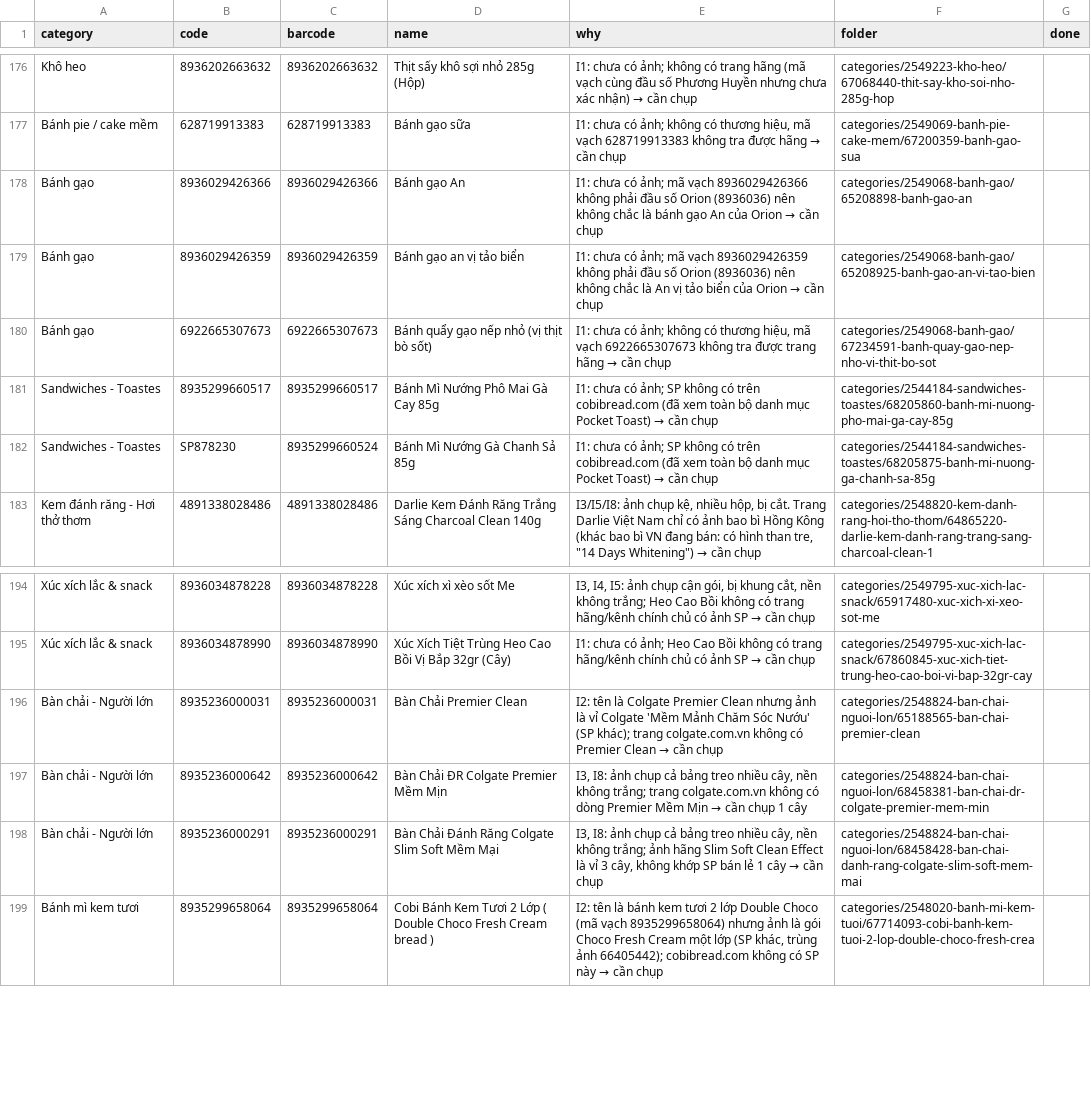
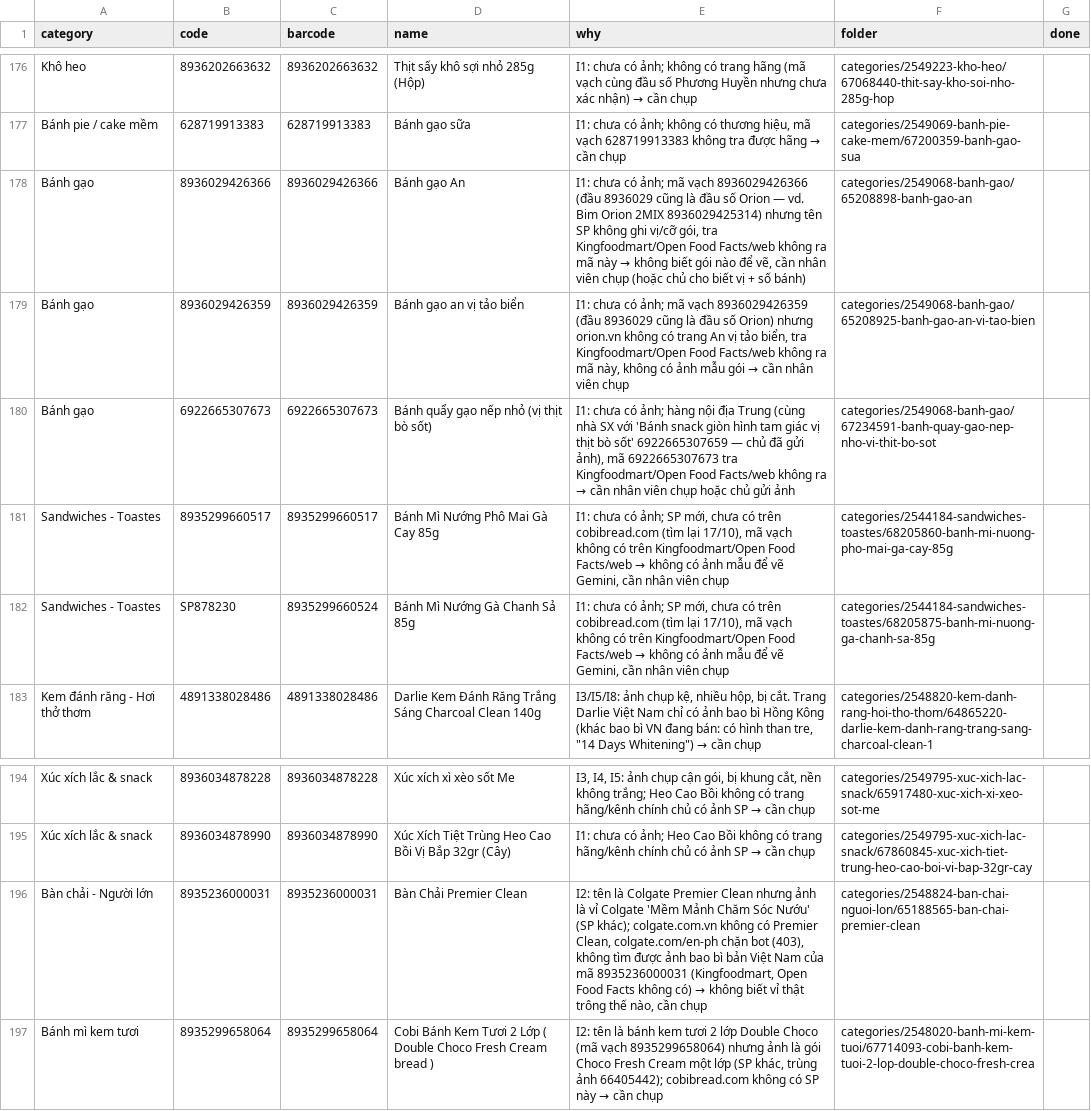
Before and after one commit to tram8it/tram8-resources, a CSV file: NEEDS_PHOTO.csv, drawn as a sheet; only a part is shown, gaps mark what is left out.

```diff
--- a/NEEDS_PHOTO.csv
+++ b/NEEDS_PHOTO.csv
@@ -177,7 +177,7 @@ Khô heo,8936202663632,8936202663632,Thịt sấy khô sợi nhỏ 285g (Hộp),
 Bánh pie / cake mềm,628719913383,628719913383,Bánh gạo sữa,"I1: chưa có ảnh; không có thương hiệu, mã vạch 628719913383 không tra được hãng → cần chụp",categories/2549069-banh-pie-cake-mem/67200359-banh-gao-sua,
-Bánh gạo,8936029426366,8936029426366,Bánh gạo An,I1: chưa có ảnh; mã vạch 8936029426366 không phải đầu số Orion (8936036) nên không chắc là bánh gạo An của Orion → cần chụp,categories/2549068-banh-gao/65208898-banh-gao-an,
-Bánh gạo,8936029426359,8936029426359,Bánh gạo an vị tảo biển,I1: chưa có ảnh; mã vạch 8936029426359 không phải đầu số Orion (8936036) nên không chắc là An vị tảo biển của Orion → cần chụp,categories/2549068-banh-gao/65208925-banh-gao-an-vi-tao-bien,
-Bánh gạo,6922665307673,6922665307673,Bánh quẩy gạo nếp nhỏ (vị thịt bò sốt),"I1: chưa có ảnh; không có thương hiệu, mã vạch 6922665307673 không tra được trang hãng → cần chụp",categories/2549068-banh-gao/67234591-banh-quay-gao-nep-nho-vi-thit-bo-sot,
-Sandwiches - Toastes,8935299660517,8935299660517,Bánh Mì Nướng Phô Mai Gà Cay 85g,I1: chưa có ảnh; SP không có trên cobibread.com (đã xem toàn bộ danh mục Pocket Toast) → cần chụp,categories/2544184-sandwiches-toastes/68205860-banh-mi-nuong-pho-mai-ga-cay-85g,
-Sandwiches - Toastes,SP878230,8935299660524,Bánh Mì Nướng Gà Chanh Sả 85g,I1: chưa có ảnh; SP không có trên cobibread.com (đã xem toàn bộ danh mục Pocket Toast) → cần chụp,categories/2544184-sandwiches-toastes/68205875-banh-mi-nuong-ga-chanh-sa-85g,
+Bánh gạo,8936029426366,8936029426366,Bánh gạo An,"I1: chưa có ảnh; mã vạch 8936029426366 (đầu 8936029 cũng là đầu số Orion — vd. Bim Orion 2MIX 8936029425314) nhưng tên SP không ghi vị/cỡ gói, tra Kingfoodmart/Open Food Facts/web không ra mã này → không biết gói nào để vẽ, cần nhân viên chụp (hoặc chủ cho biết vị + số bánh)",categories/2549068-banh-gao/65208898-banh-gao-an,
+Bánh gạo,8936029426359,8936029426359,Bánh gạo an vị tảo biển,"I1: chưa có ảnh; mã vạch 8936029426359 (đầu 8936029 cũng là đầu số Orion) nhưng orion.vn không có trang An vị tảo biển, tra Kingfoodmart/Open Food Facts/web không ra mã này, không có ảnh mẫu gói → cần nhân viên chụp",categories/2549068-banh-gao/65208925-banh-gao-an-vi-tao-bien,
+Bánh gạo,6922665307673,6922665307673,Bánh quẩy gạo nếp nhỏ (vị thịt bò sốt),"I1: chưa có ảnh; hàng nội địa Trung (cùng nhà SX với 'Bánh snack giòn hình tam giác vị thịt bò sốt' 6922665307659 — chủ đã gửi ảnh), mã 6922665307673 tra Kingfoodmart/Open Food Facts/web không ra → cần nhân viên chụp hoặc chủ gửi ảnh",categories/2549068-banh-gao/67234591-banh-quay-gao-nep-nho-vi-thit-bo-sot,
+Sandwiches - Toastes,8935299660517,8935299660517,Bánh Mì Nướng Phô Mai Gà Cay 85g,"I1: chưa có ảnh; SP mới, chưa có trên cobibread.com (tìm lại 17/10), mã vạch không có trên Kingfoodmart/Open Food Facts/web → không có ảnh mẫu để vẽ Gemini, cần nhân viên chụp",categories/2544184-sandwiches-toastes/68205860-banh-mi-nuong-pho-mai-ga-cay-85g,
+Sandwiches - Toastes,SP878230,8935299660524,Bánh Mì Nướng Gà Chanh Sả 85g,"I1: chưa có ảnh; SP mới, chưa có trên cobibread.com (tìm lại 17/10), mã vạch không có trên Kingfoodmart/Open Food Facts/web → không có ảnh mẫu để vẽ Gemini, cần nhân viên chụp",categories/2544184-sandwiches-toastes/68205875-banh-mi-nuong-ga-chanh-sa-85g,
 Kem đánh răng - Hơi thở thơm,4891338028486,4891338028486,Darlie Kem Đánh Răng Trắng Sáng Charcoal Clean 140g,"I3/I5/I8: ảnh chụp kệ, nhiều hộp, bị cắt. Trang Darlie Việt Nam chỉ có ảnh bao bì Hồng Kông (khác bao bì VN đang bán: có hình than tre, ""14 Days Whitening"") → cần chụp",categories/2548820-kem-danh-rang-hoi-tho-thom/64865220-darlie-kem-danh-rang-trang-sang-charcoal-clean-1,
@@ -195,5 +195,3 @@ Xúc xích lắc & snack,8936034878228,8936034878228,Xúc xích xì xèo sốt M
 Xúc xích lắc & snack,8936034878990,8936034878990,Xúc Xích Tiệt Trùng Heo Cao Bồi Vị Bắp 32gr (Cây),I1: chưa có ảnh; Heo Cao Bồi không có trang hãng/kênh chính chủ có ảnh SP → cần chụp,categories/2549795-xuc-xich-lac-snack/67860845-xuc-xich-tiet-trung-heo-cao-boi-vi-bap-32gr-cay,
-Bàn chải - Người lớn,8935236000031,8935236000031,Bàn Chải Premier Clean,I2: tên là Colgate Premier Clean nhưng ảnh là vỉ Colgate 'Mềm Mảnh Chăm Sóc Nướu' (SP khác); trang colgate.com.vn không có Premier Clean → cần chụp,categories/2548824-ban-chai-nguoi-lon/65188565-ban-chai-premier-clean,
-Bàn chải - Người lớn,8935236000642,8935236000642,Bàn Chải ĐR Colgate Premier Mềm Mịn,"I3, I8: ảnh chụp cả bảng treo nhiều cây, nền không trắng; trang colgate.com.vn không có dòng Premier Mềm Mịn → cần chụp 1 cây",categories/2548824-ban-chai-nguoi-lon/68458381-ban-chai-dr-colgate-premier-mem-min,
-Bàn chải - Người lớn,8935236000291,8935236000291,Bàn Chải Đánh Răng Colgate Slim Soft Mềm Mại,"I3, I8: ảnh chụp cả bảng treo nhiều cây, nền không trắng; ảnh hãng Slim Soft Clean Effect là vỉ 3 cây, không khớp SP bán lẻ 1 cây → cần chụp",categories/2548824-ban-chai-nguoi-lon/68458428-ban-chai-danh-rang-colgate-slim-soft-mem-mai,
+Bàn chải - Người lớn,8935236000031,8935236000031,Bàn Chải Premier Clean,"I2: tên là Colgate Premier Clean nhưng ảnh là vỉ Colgate 'Mềm Mảnh Chăm Sóc Nướu' (SP khác); colgate.com.vn không có Premier Clean, colgate.com/en-ph chặn bot (403), không tìm được ảnh bao bì bản Việt Nam của mã 8935236000031 (Kingfoodmart, Open Food Facts không có) → không biết vỉ thật trông thế nào, cần chụp",categories/2548824-ban-chai-nguoi-lon/65188565-ban-chai-premier-clean,
 Bánh mì kem tươi,8935299658064,8935299658064,Cobi Bánh Kem Tươi 2 Lớp ( Double Choco Fresh Cream bread ),"I2: tên là bánh kem tươi 2 lớp Double Choco (mã vạch 8935299658064) nhưng ảnh là gói Choco Fresh Cream một lớp (SP khác, trùng ảnh 66405442); cobibread.com không có SP này → cần chụp",categories/2548020-banh-mi-kem-tuoi/67714093-cobi-banh-kem-tuoi-2-lop-double-choco-fresh-crea,
```
Also changed, not shown: 25 other files.
